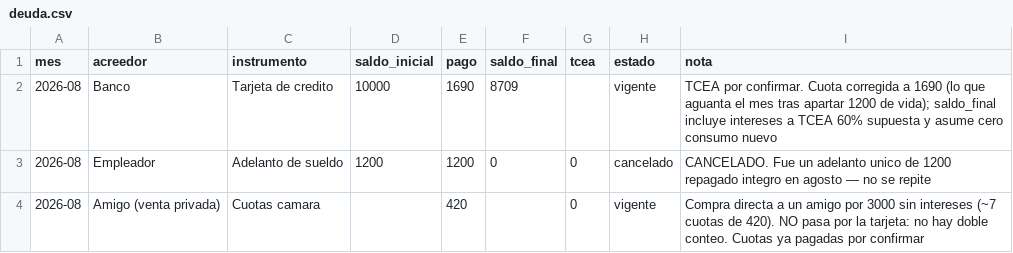
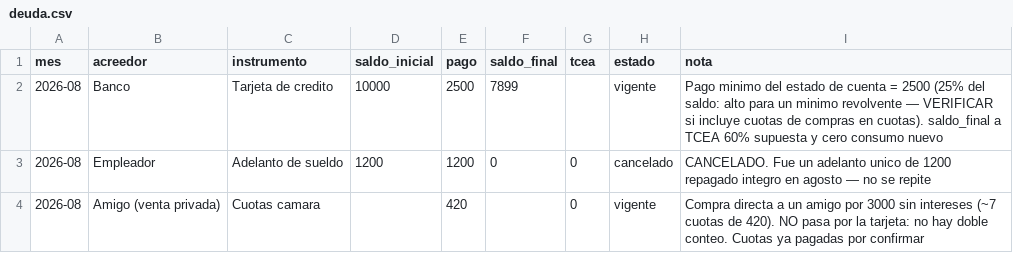
Before and after one commit to Rumipyramid/Machine_Learning, a CSV file: finanzas/deuda.csv, drawn as a sheet.

```diff
--- a/finanzas/deuda.csv
+++ b/finanzas/deuda.csv
@@ -1,3 +1,3 @@
 mes,acreedor,instrumento,saldo_inicial,pago,saldo_final,tcea,estado,nota
-2026-08,Banco,Tarjeta de credito,10000,1690,8709,,vigente,TCEA por confirmar. Cuota corregida a 1690 (lo que aguanta el mes tras apartar 1200 de vida); saldo_final incluye intereses a TCEA 60% supuesta y asume cero consumo nuevo
+2026-08,Banco,Tarjeta de credito,10000,2500,7899,,vigente,Pago minimo del estado de cuenta = 2500 (25% del saldo: alto para un minimo revolvente — VERIFICAR si incluye cuotas de compras en cuotas). saldo_final a TCEA 60% supuesta y cero consumo nuevo
 2026-08,Empleador,Adelanto de sueldo,1200,1200,0,0,cancelado,CANCELADO. Fue un adelanto unico de 1200 repagado integro en agosto — no se repite
```
Also changed, not shown: finanzas/movimientos/2026-08.csv, 5 other files.
